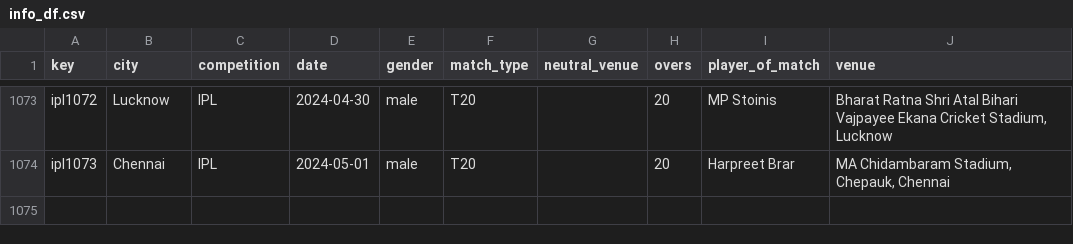
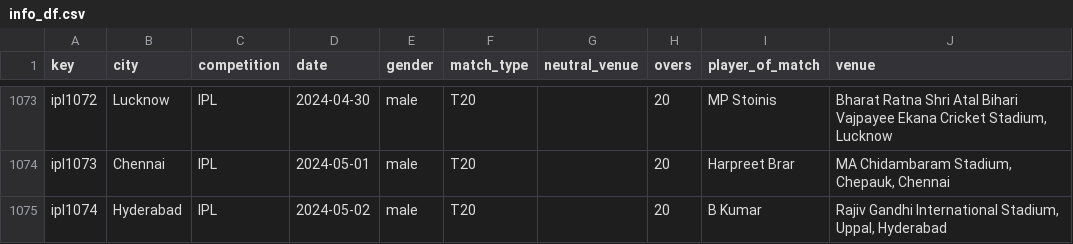
Before and after one commit to sawlachintan/cricket_data, a CSV file: ipl_data/info_df.csv, drawn as a sheet; only a part is shown, gaps mark what is left out.

```diff
--- a/ipl_data/info_df.csv
+++ b/ipl_data/info_df.csv
@@ -1074 +1074,2 @@ ipl1072,Lucknow,IPL,2024-04-30,male,T20,,20,MP Stoinis,"Bharat Ratna Shri Atal B
 ipl1073,Chennai,IPL,2024-05-01,male,T20,,20,Harpreet Brar,"MA Chidambaram Stadium, Chepauk, Chennai"
+ipl1074,Hyderabad,IPL,2024-05-02,male,T20,,20,B Kumar,"Rajiv Gandhi International Stadium, Uppal, Hyderabad"
```
Also changed, not shown: t20s_data/info_df.csv, t20s_data/outcome_df.csv, 14 other files.
